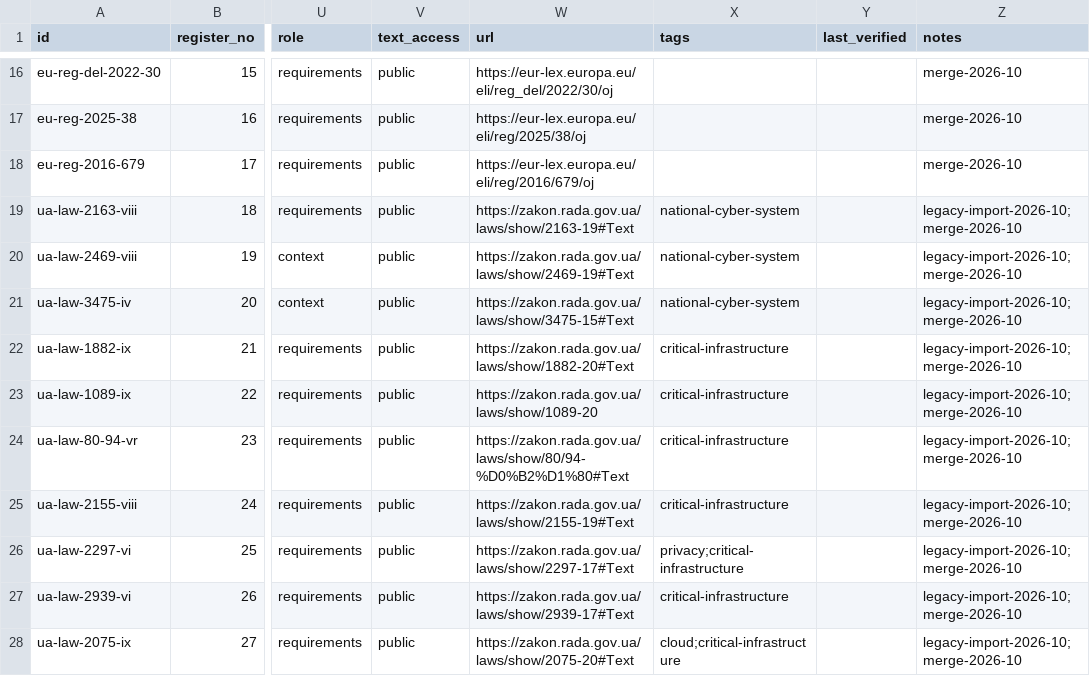
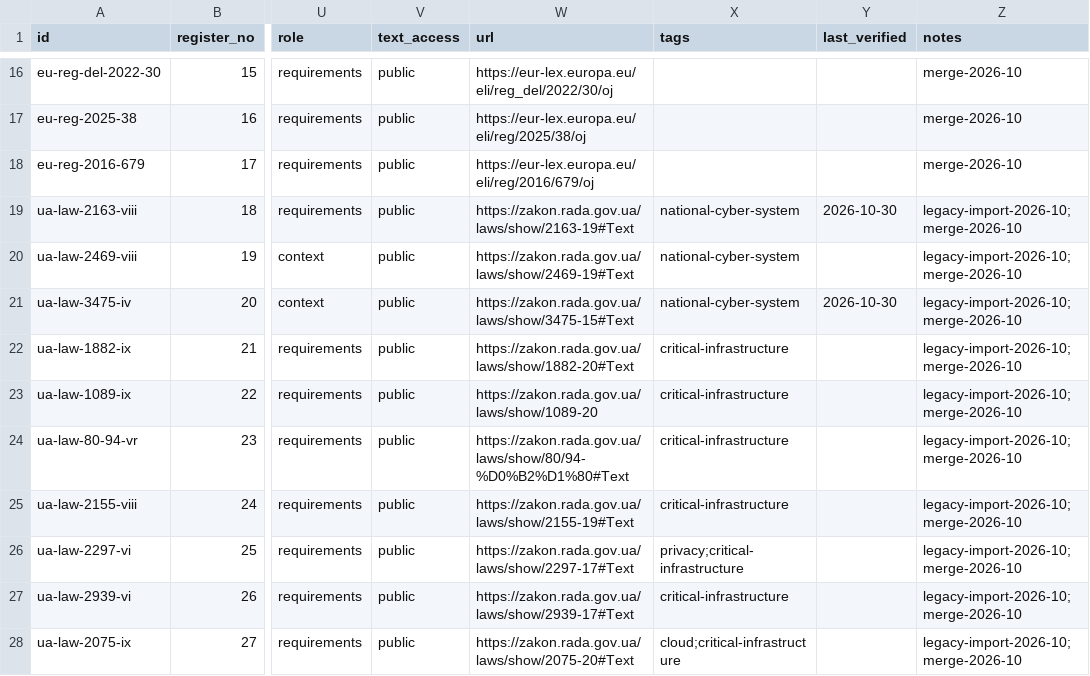
Before and after one commit to Ivan-Gokin/grc-foundation-ua, a CSV file: data/sources.csv, drawn as a sheet; only a part is shown, gaps mark what is left out; the diff names each change by its address in the sheet, - before the commit and + after, or states it on an @@ line.

```diff
--- a/data/sources.csv
+++ b/data/sources.csv
-Y19 (last_verified): (empty)
+Y19 (last_verified): 2026-10-30
-Y21 (last_verified): (empty)
+Y21 (last_verified): 2026-10-30
```
Also changed, not shown: data/source_relations.csv, 1 other file.
